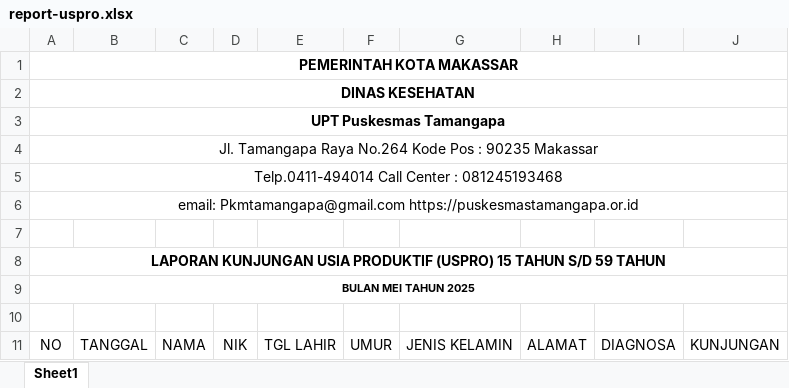
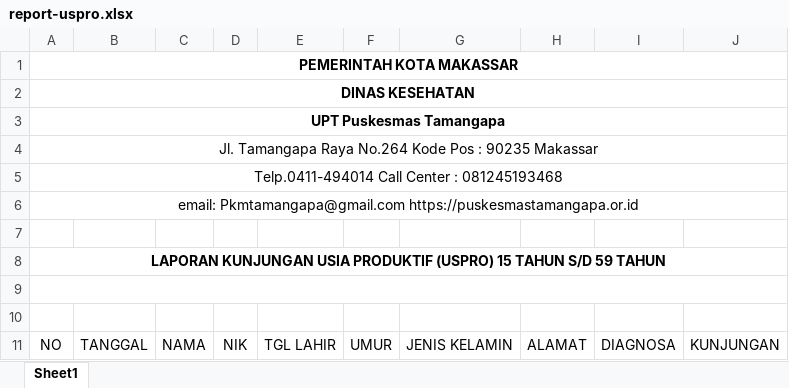
Before and after one commit to walidibnurusd/simpus-d-care, an Excel workbook: public/assets/report/report-uspro.xlsx, sheet Sheet1, drawn as a sheet; values as stored, in another font and other column widths than the file's, no borders; charts and pictures not drawn; the diff names each change by its address in the sheet, - before the commit and + after, or states it on an @@ line.

Commit message:
feat:done report pandu ptm hipertensi and diabetes

```diff
--- a/public/assets/report/report-uspro.xlsx (sheet Sheet1)
+++ b/public/assets/report/report-uspro.xlsx (sheet Sheet1)
-A9: BULAN MEI TAHUN 2025
+A9: (empty)
```
Also changed, not shown: 7 other files.
